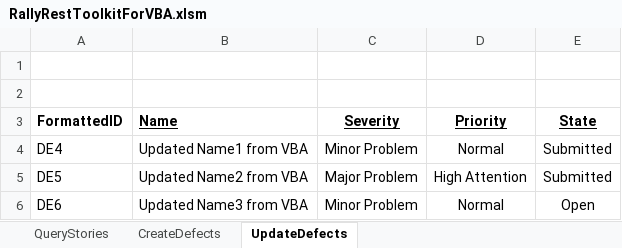
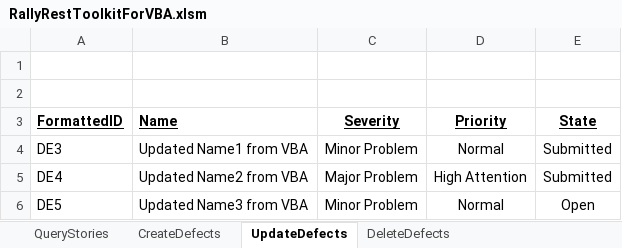
Before and after one commit to markwilliams970/RallyRestToolkitForVBA, an Excel workbook: ExcelWorksheet/RallyRestToolkitForVBA.xlsm, sheet UpdateDefects, drawn as a sheet; values as stored, in another font and other column widths than the file's, no borders; charts and pictures not drawn; the diff names each change by its address in the sheet, - before the commit and + after, or states it on an @@ line.

```diff
--- a/ExcelWorksheet/RallyRestToolkitForVBA.xlsm (sheet UpdateDefects)
+++ b/ExcelWorksheet/RallyRestToolkitForVBA.xlsm (sheet UpdateDefects)
+sheet tab: DeleteDefects
-A3 underline: off
+A3 underline: on
-A4 (FormattedID): DE4
+A4 (FormattedID): DE3
-A5 (FormattedID): DE5
+A5 (FormattedID): DE4
-A6 (FormattedID): DE6
+A6 (FormattedID): DE5
```
Also changed, not shown: charts or pictures, 12 other files.
